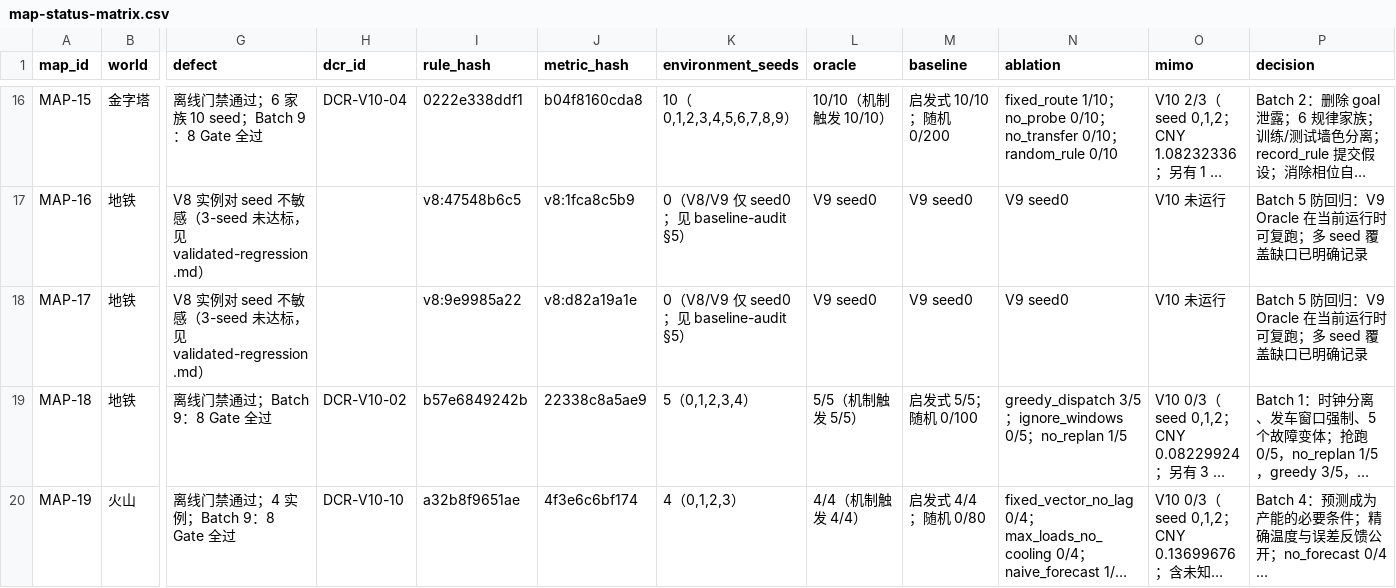
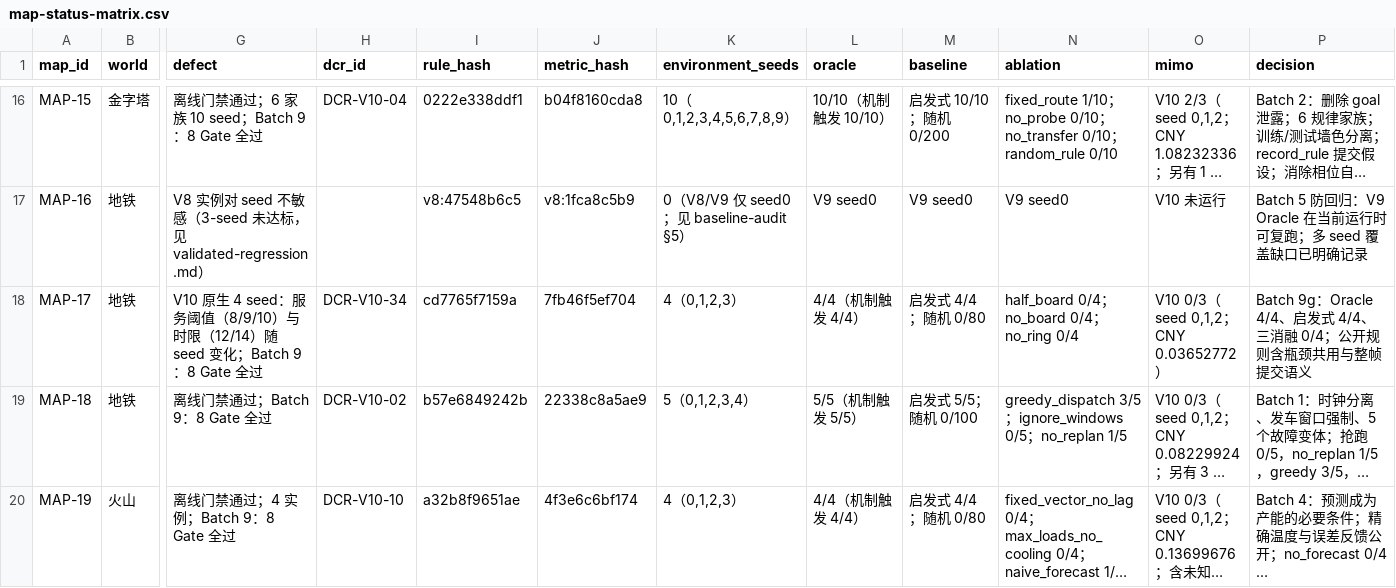
Before and after one commit to wenxvn/Agent-Arena, a CSV file: docs/v10/map-status-matrix.csv, drawn as a sheet; only a part is shown, gaps mark what is left out; long unchanged cells end in …; the diff names each change by its address in the sheet, - before the commit and + after, or states it on an @@ line.

Commit message:
feat(v10): MAP-17 原生 seed 化（DCR-V10-34）与 29 图指标 schema
- 新增 v10/runtime/map17.py：子类化 V8 规则，只把服务阈值（8/9/10）与时限（12/14）
  按 seed 实例化；goal/ticks_remaining 随实例更新；_after_tick 用实例参数结算；
  refused_frames 按地图自身 _rejected 判定（不做字符串匹配）
- 新增 v10/baselines/map17.py：V8 已验证 12-tick 时刻表的 Oracle（时限 14 补空行）、
  脚本化参考策略、三消融（no_board / half_board / no_ring）
- Oracle 4/4（机制触发 4/4）、参考策略 4/4、三消融 0/4、legal_random 0/80，
  seed_effective=True、4 个不同 scenario_hash
- 阶段 11（-q2）真实 MiMo：三局均 DEADLINE_SERVICE_BELOW_THRESHOLD（12/12 决策），
  非法动作 0/1/1
- validation/attribution/recompute/mimo_report/evidence_state/regression 适配 29 图；
  独立核对 29 图 × 140 seed 实例 0 违规；公式级复算 26/29 图、915 次检查全一致；
  回退图仅剩 MAP-16（V4 适配器）
- 指标规格 166 条（29 图）；新增 DCR-V10-34、tests/test_v10_map17.py（7 条）；
  更新 final-report/README/decision-register/AGENTS.md/metric-schema-v10.md/
  engineering-log 与全部生成文档

验证：pytest 1141 passed；mypy src 251 文件 0 issues；scoped ruff clean；
freeze verify 9/9 unchanged。费用：结算 2.01267636 + 未知预留 0.13312000 = 2.14579636。

```diff
--- a/docs/v10/map-status-matrix.csv
+++ b/docs/v10/map-status-matrix.csv
-G18 (defect): V8 实例对 seed 不敏感（3-seed 未达标，见 validated-regression.md）
+G18 (defect): V10 原生 4 seed：服务阈值（8/9/10）与时限（12/14）随 seed 变化；Batch 9：8 Gate 全过
-H18 (dcr_id): (empty)
+H18 (dcr_id): DCR-V10-34
-I18 (rule_hash): v8:9e9985a22
+I18 (rule_hash): cd7765f7159a
-J18 (metric_hash): v8:d82a19a1e
+J18 (metric_hash): 7fb46f5ef704
-K18 (environment_seeds): 0（V8/V9 仅 seed0；见 baseline-audit §5）
+K18 (environment_seeds): 4（0,1,2,3）
-L18 (oracle): V9 seed0
+L18 (oracle): 4/4（机制触发 4/4）
-M18 (baseline): V9 seed0
+M18 (baseline): 启发式 4/4；随机 0/80
-N18 (ablation): V9 seed0
+N18 (ablation): half_board 0/4；no_board 0/4；no_ring 0/4
-O18 (mimo): V10 未运行
+O18 (mimo): V10 0/3（seed 0,1,2；CNY 0.03652772）
-P18 (decision): Batch 5 防回归：V9 Oracle 在当前运行时可复跑；多 seed 覆盖缺口已明确记录
+P18 (decision): Batch 9g：Oracle 4/4、启发式 4/4、三消融 0/4；公开规则含瓶颈共用与整帧提交语义
```
Also changed, not shown: 34 other files.
